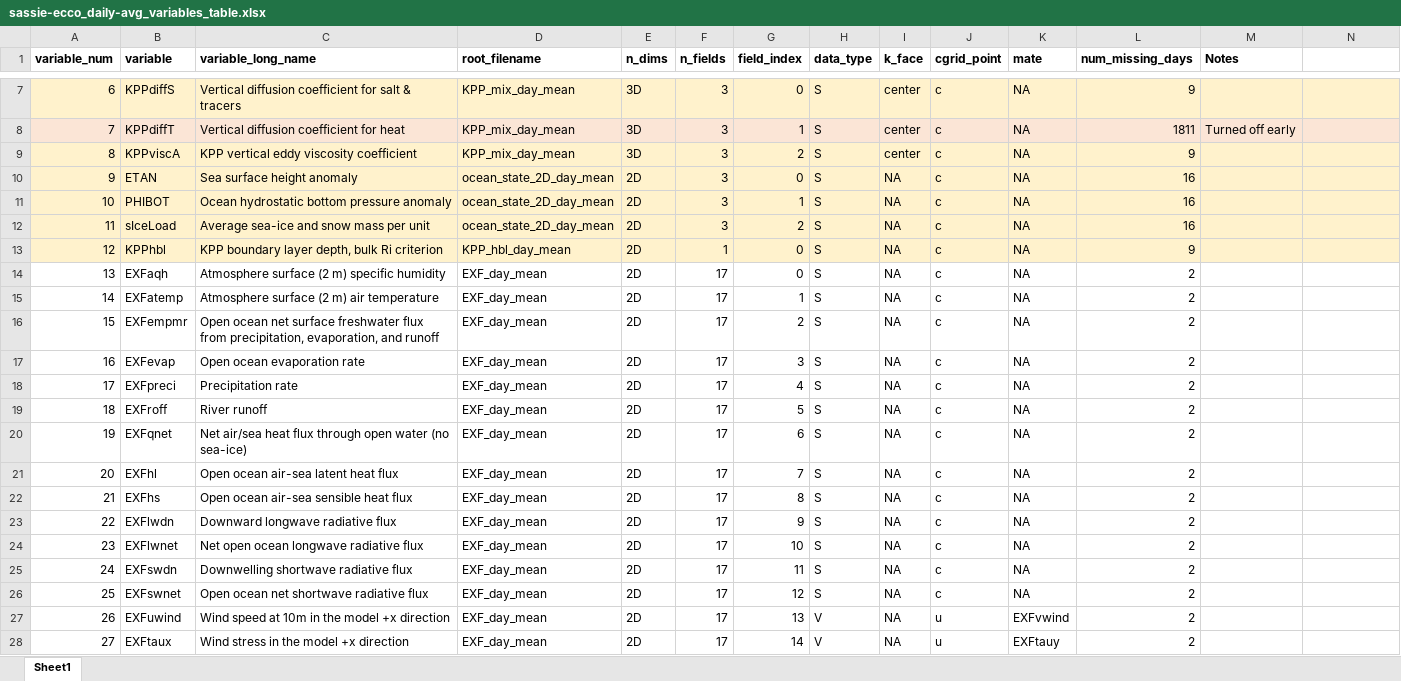
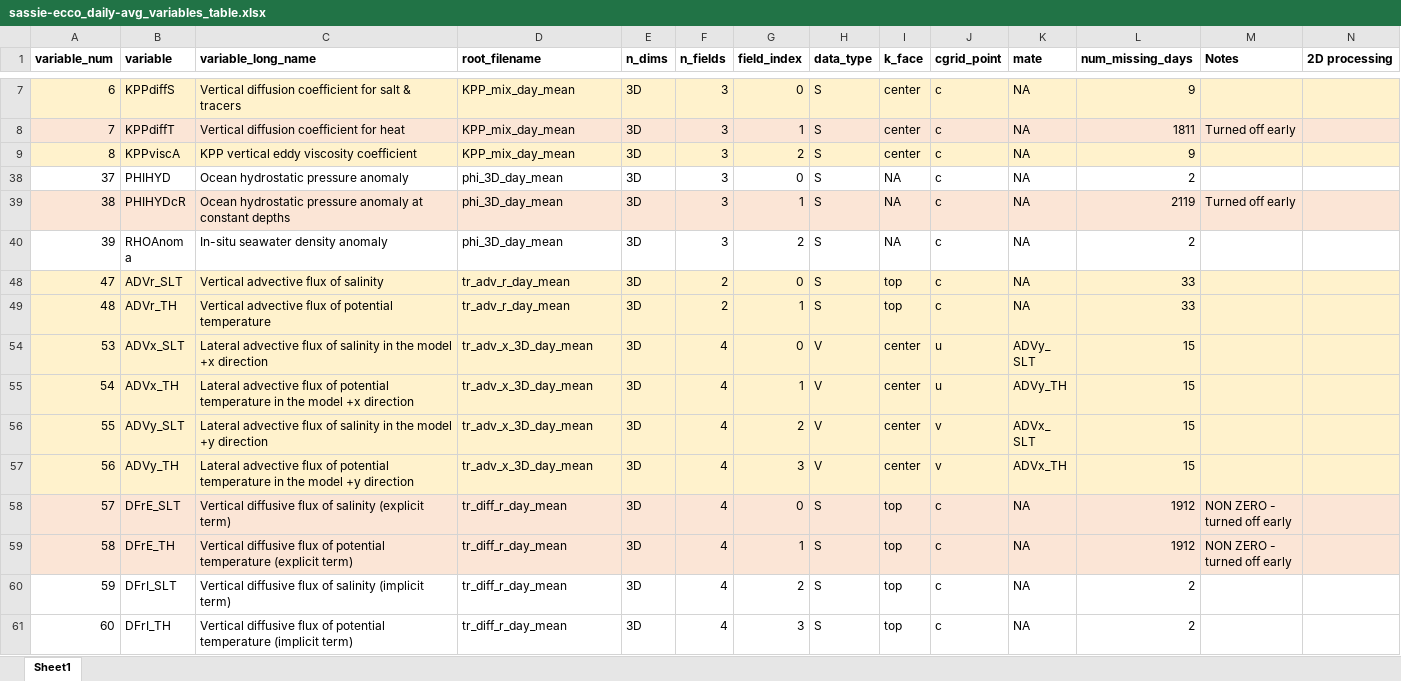
Before and after one commit to ifenty/SASSIE_downscale_ecco_v5, an Excel workbook: sassie-ecco_daily-avg_variables_table.xlsx, sheet Sheet1, drawn as a sheet; only a part is shown, gaps mark what is left out; the shorter side is filled out with more unchanged rows; values as stored, in another font and other column widths than the file's, no borders; conditional formats not drawn; the diff covers the shown part only; the diff names each change by its address in the sheet, - before the commit and + after, or states it on an @@ line.

Commit message:
edited table

```diff
--- a/sassie-ecco_daily-avg_variables_table.xlsx (sheet Sheet1)
+++ b/sassie-ecco_daily-avg_variables_table.xlsx (sheet Sheet1)
-N1: (empty)
+N1: 2D processing
@@ row 10 hidden: 9 | ETAN | Sea surface height anomaly | ocean_state_2D_day_mean | 2D | 3 | 0 | S | NA | c | NA | 16 @@
@@ row 11 hidden: 10 | PHIBOT | Ocean hydrostatic bottom pressure anomaly | ocean_state_2D_day_mean | 2D | 3 | 1 | S | NA | c | NA | 16 @@
@@ row 12 hidden: 11 | sIceLoad | Average sea-ice and snow mass per unit | ocean_state_2D_day_mean | 2D | 3 | 2 | S | NA | c | NA | 16 @@
@@ row 13 hidden: 12 | KPPhbl | KPP boundary layer depth, bulk Ri criterion | KPP_hbl_day_mean | 2D | 1 | 0 | S | NA | c | NA | 9 @@
@@ row 14 hidden: 13 | EXFaqh | Atmosphere surface (2 m) specific humidity | EXF_day_mean | 2D | 17 | 0 | S | NA | c | NA | 2 @@
@@ row 15 hidden: 14 | EXFatemp | Atmosphere surface (2 m) air temperature | EXF_day_mean | 2D | 17 | 1 | S | NA | c | NA | 2 @@
@@ row 16 hidden: 15 | EXFempmr | Open ocean net surface freshwater flux from precipitation, evaporation, and runoff | EXF_day_mean | 2D | 17 | 2 | S | NA | c | NA | 2 @@
@@ row 17 hidden: 16 | EXFevap | Open ocean evaporation rate | EXF_day_mean | 2D | 17 | 3 | S | NA | c | NA | 2 @@
@@ row 18 hidden: 17 | EXFpreci | Precipitation rate | EXF_day_mean | 2D | 17 | 4 | S | NA | c | NA | 2 @@
@@ row 19 hidden: 18 | EXFroff | River runoff | EXF_day_mean | 2D | 17 | 5 | S | NA | c | NA | 2 @@
@@ row 20 hidden: 19 | EXFqnet | Net air/sea heat flux through open water (no sea-ice) | EXF_day_mean | 2D | 17 | 6 | S | NA | c | NA | 2 @@
@@ row 21 hidden: 20 | EXFhl | Open ocean air-sea latent heat flux | EXF_day_mean | 2D | 17 | 7 | S | NA | c | NA | 2 @@
@@ row 22 hidden: 21 | EXFhs | Open ocean air-sea sensible heat flux | EXF_day_mean | 2D | 17 | 8 | S | NA | c | NA | 2 @@
@@ row 23 hidden: 22 | EXFlwdn | Downward longwave radiative flux | EXF_day_mean | 2D | 17 | 9 | S | NA | c | NA | 2 @@
@@ row 24 hidden: 23 | EXFlwnet | Net open ocean longwave radiative flux | EXF_day_mean | 2D | 17 | 10 | S | NA | c | NA | 2 @@
@@ row 25 hidden: 24 | EXFswdn | Downwelling shortwave radiative flux | EXF_day_mean | 2D | 17 | 11 | S | NA | c | NA | 2 @@
@@ row 26 hidden: 25 | EXFswnet | Open ocean net shortwave radiative flux | EXF_day_mean | 2D | 17 | 12 | S | NA | c | NA | 2 @@
@@ row 27 hidden: 26 | EXFuwind | Wind speed at 10m in the model +x direction | EXF_day_mean | 2D | 17 | 13 | V | NA | u | EXFvwind | 2 @@
@@ row 28 hidden: 27 | EXFtaux | Wind stress in the model +x direction | EXF_day_mean | 2D | 17 | 14 | V | NA | u | EXFtauy | 2 @@
```
Also changed, not shown: 20 hidden or unhidden rows elsewhere in this sheet, 2 other files.
